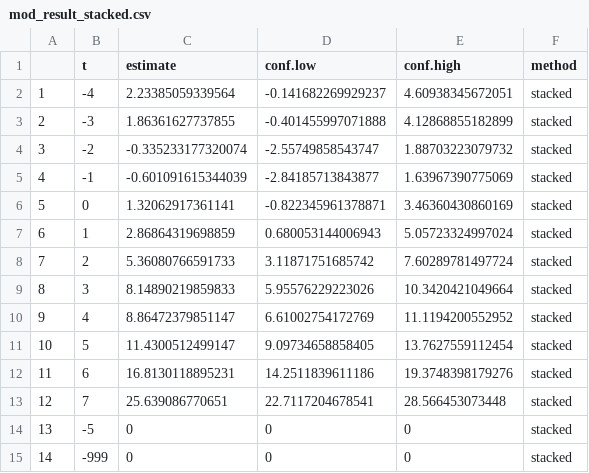
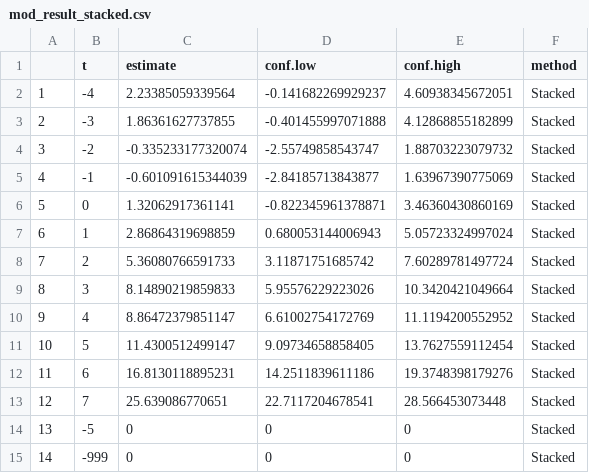
Before and after one commit to nazlialagoz/practicioners_guide, a CSV file: analysis/output/mod_result_stacked.csv, drawn as a sheet.

```diff
--- a/analysis/output/mod_result_stacked.csv
+++ b/analysis/output/mod_result_stacked.csv
@@ -1,15 +1,15 @@
 "","t","estimate","conf.low","conf.high","method"
-"1",-4,2.23385059339564,-0.141682269929237,4.60938345672051,"stacked"
-"2",-3,1.86361627737855,-0.401455997071888,4.12868855182899,"stacked"
-"3",-2,-0.335233177320074,-2.55749858543747,1.88703223079732,"stacked"
-"4",-1,-0.601091615344039,-2.84185713843877,1.63967390775069,"stacked"
-"5",0,1.32062917361141,-0.822345961378871,3.46360430860169,"stacked"
-"6",1,2.86864319698859,0.680053144006943,5.05723324997024,"stacked"
-"7",2,5.36080766591733,3.11871751685742,7.60289781497724,"stacked"
-"8",3,8.14890219859833,5.95576229223026,10.3420421049664,"stacked"
-"9",4,8.86472379851147,6.61002754172769,11.1194200552952,"stacked"
-"10",5,11.4300512499147,9.09734658858405,13.7627559112454,"stacked"
-"11",6,16.8130118895231,14.2511839611186,19.3748398179276,"stacked"
-"12",7,25.639086770651,22.7117204678541,28.566453073448,"stacked"
-"13",-5,0,0,0,"stacked"
-"14",-999,0,0,0,"stacked"
+"1",-4,2.23385059339564,-0.141682269929237,4.60938345672051,"Stacked"
+"2",-3,1.86361627737855,-0.401455997071888,4.12868855182899,"Stacked"
+"3",-2,-0.335233177320074,-2.55749858543747,1.88703223079732,"Stacked"
+"4",-1,-0.601091615344039,-2.84185713843877,1.63967390775069,"Stacked"
+"5",0,1.32062917361141,-0.822345961378871,3.46360430860169,"Stacked"
+"6",1,2.86864319698859,0.680053144006943,5.05723324997024,"Stacked"
+"7",2,5.36080766591733,3.11871751685742,7.60289781497724,"Stacked"
+"8",3,8.14890219859833,5.95576229223026,10.3420421049664,"Stacked"
+"9",4,8.86472379851147,6.61002754172769,11.1194200552952,"Stacked"
+"10",5,11.4300512499147,9.09734658858405,13.7627559112454,"Stacked"
+"11",6,16.8130118895231,14.2511839611186,19.3748398179276,"Stacked"
+"12",7,25.639086770651,22.7117204678541,28.566453073448,"Stacked"
+"13",-5,0,0,0,"Stacked"
+"14",-999,0,0,0,"Stacked"
```
Also changed, not shown: analysis/output/hrs_listenedetwfe.csv, analysis/output/hrs_listenedtwfe.csv, 2 other files.
